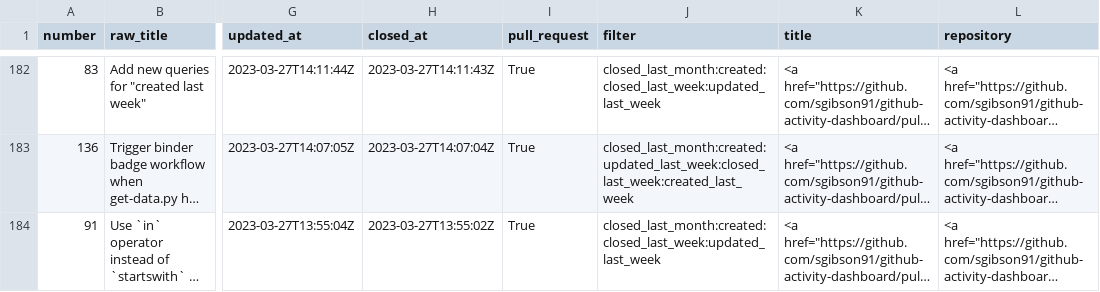
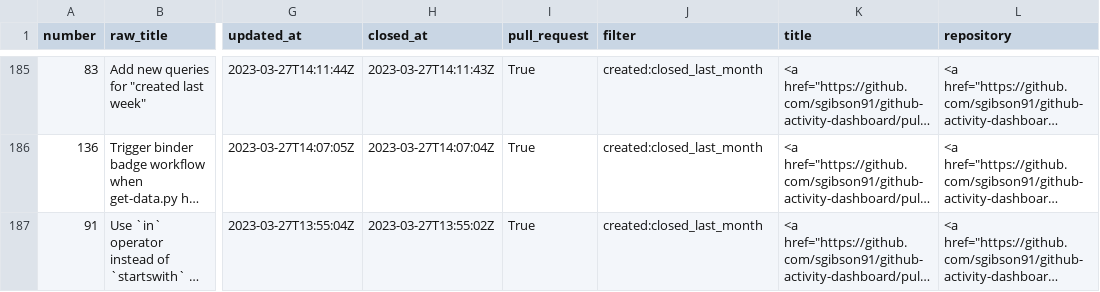
Before and after one commit to sgibson91/github-activity-dashboard, a CSV file: github-activity.csv, drawn as a sheet; only a part is shown, gaps mark what is left out; long unchanged cells end in …; addresses are those after the commit; the diff covers the shown part only; the diff names each change by its address in the sheet, - before the commit and + after, or states it on an @@ line.

Commit message:
Update the GitHub Activity CSV file

```diff
--- a/github-activity.csv
+++ b/github-activity.csv
-J185 (filter): closed_last_month:created:closed_last_week:updated_last_week
+J185 (filter): created:closed_last_month
-J186 (filter): closed_last_month:created:updated_last_week:closed_last_week:created_last_week
+J186 (filter): created:closed_last_month
-J187 (filter): closed_last_month:created:closed_last_week:updated_last_week
+J187 (filter): created:closed_last_month
```
Also changed, not shown: 3 added rows and 25 edited cells elsewhere in this file.
